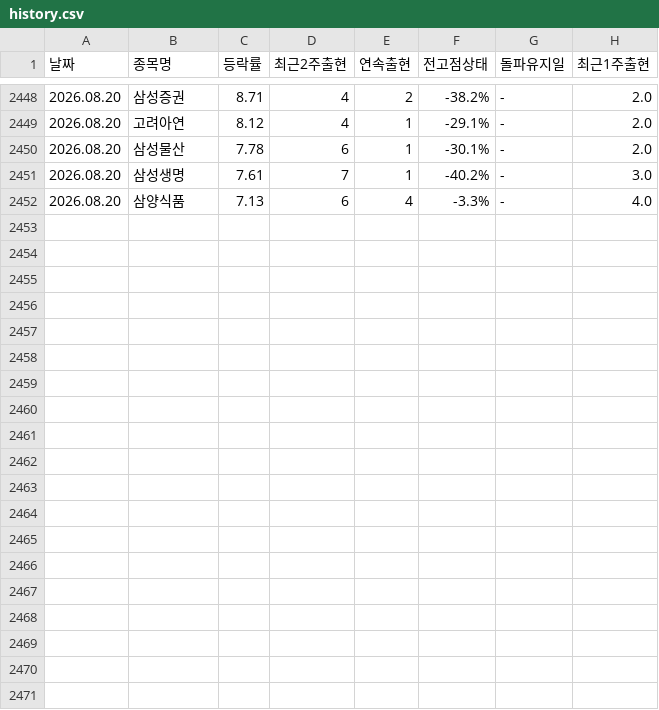
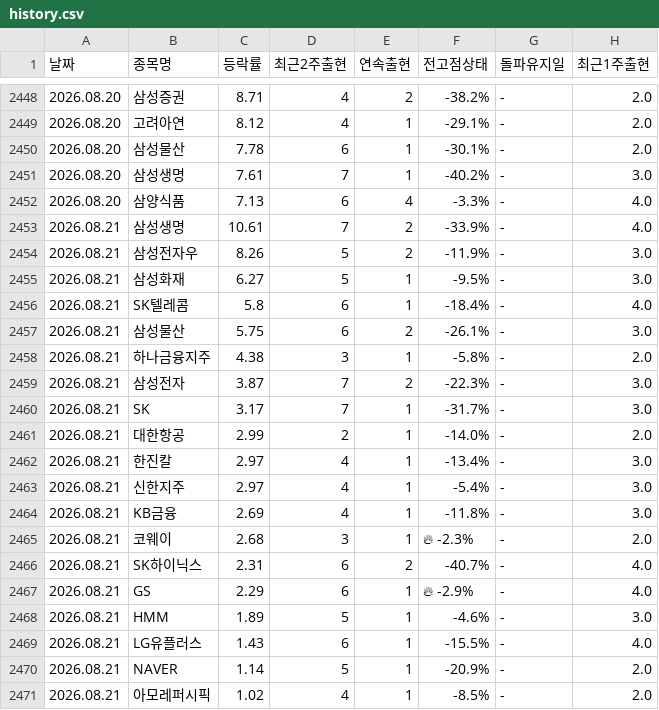
Before and after one commit to kimyi95/kospi-report, a CSV file: history.csv, drawn as a sheet; only a part is shown, gaps mark what is left out.

```diff
--- a/history.csv
+++ b/history.csv
@@ -2452 +2452,20 @@
 2026.08.20,삼양식품,7.13,6,4,-3.3%,-,4.0
+2026.08.21,삼성생명,10.61,7,2,-33.9%,-,4.0
+2026.08.21,삼성전자우,8.26,5,2,-11.9%,-,3.0
+2026.08.21,삼성화재,6.27,5,1,-9.5%,-,3.0
+2026.08.21,SK텔레콤,5.8,6,1,-18.4%,-,4.0
+2026.08.21,삼성물산,5.75,6,2,-26.1%,-,3.0
+2026.08.21,하나금융지주,4.38,3,1,-5.8%,-,2.0
+2026.08.21,삼성전자,3.87,7,2,-22.3%,-,3.0
+2026.08.21,SK,3.17,7,1,-31.7%,-,3.0
+2026.08.21,대한항공,2.99,2,1,-14.0%,-,2.0
+2026.08.21,한진칼,2.97,4,1,-13.4%,-,3.0
+2026.08.21,신한지주,2.97,4,1,-5.4%,-,3.0
+2026.08.21,KB금융,2.69,4,1,-11.8%,-,3.0
+2026.08.21,코웨이,2.68,3,1,🔥 -2.3%,-,2.0
+2026.08.21,SK하이닉스,2.31,6,2,-40.7%,-,4.0
+2026.08.21,GS,2.29,6,1,🔥 -2.9%,-,4.0
+2026.08.21,HMM,1.89,5,1,-4.6%,-,3.0
+2026.08.21,LG유플러스,1.43,6,1,-15.5%,-,4.0
+2026.08.21,NAVER,1.14,5,1,-20.9%,-,2.0
+2026.08.21,아모레퍼시픽,1.02,4,1,-8.5%,-,2.0
```
